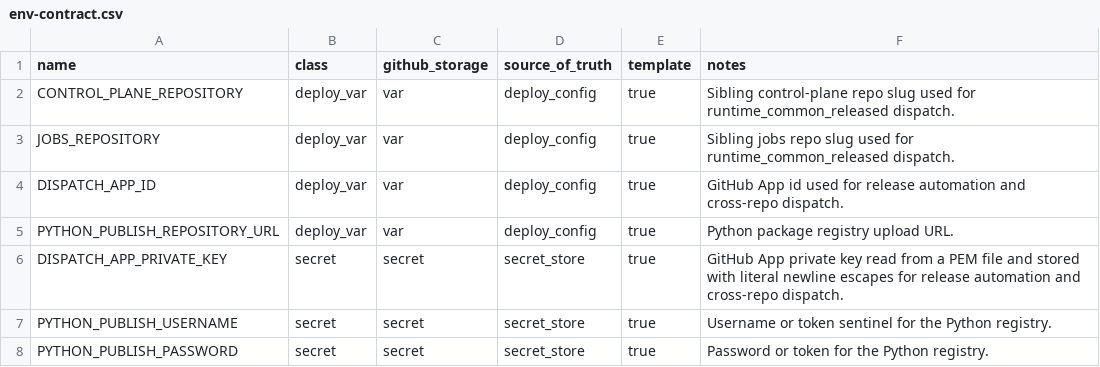
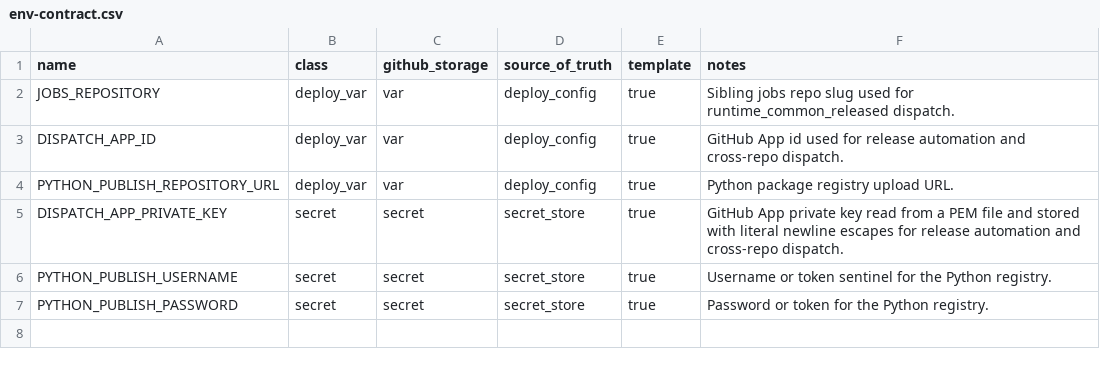
Before and after one commit to koala-man-64/asset-allocation-runtime-common, a CSV file: docs/ops/env-contract.csv, drawn as a sheet; the diff names each change by its address in the sheet, - before the commit and + after, or states it on an @@ line.

```diff
--- a/docs/ops/env-contract.csv
+++ b/docs/ops/env-contract.csv
-row 2: CONTROL_PLANE_REPOSITORY | deploy_var | var | deploy_config | true | Sibling control-plane repo slug used for runtime_common_released dispatch.
```
Also changed, not shown: 8 other files.
